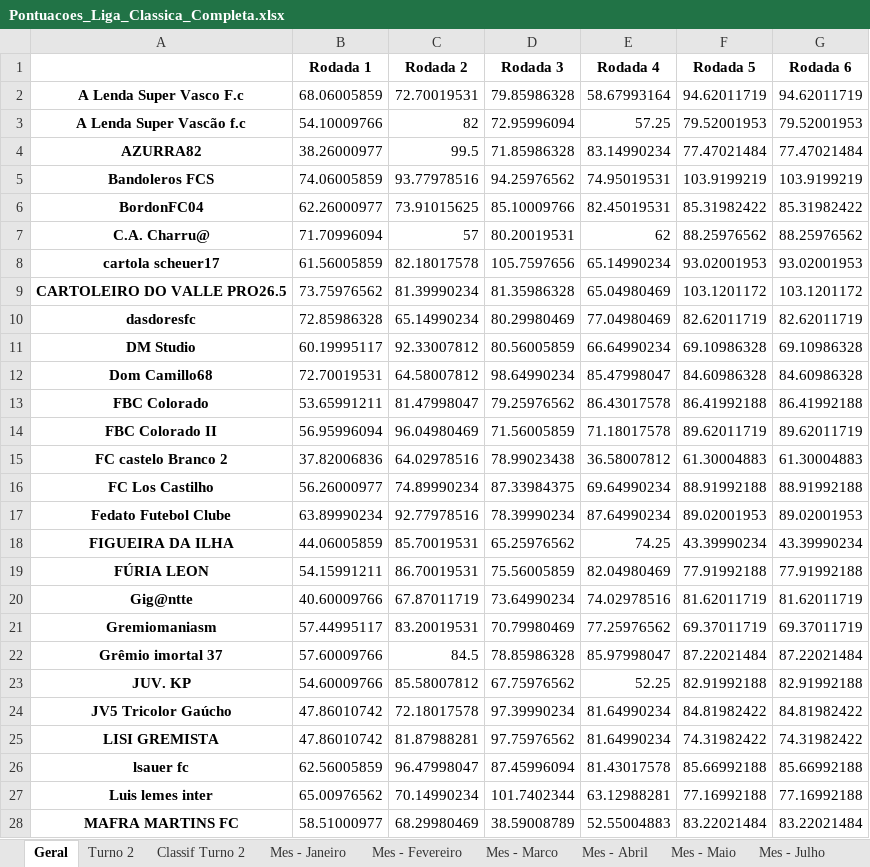
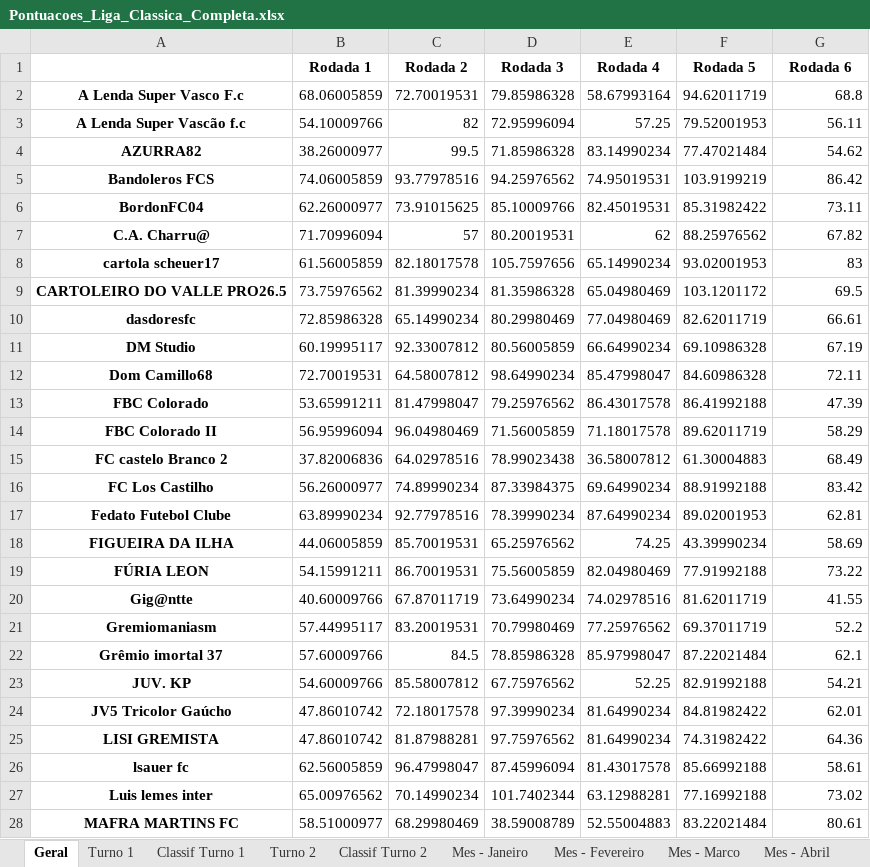
Before and after one commit to FernandoBC23/cartola_2026, an Excel workbook: liga_classica/datasets_liga_classica/Pontuacoes_Liga_Classica_Completa.xlsx, sheet Geral, drawn as a sheet; only a part is shown; values as stored, in another font and other column widths than the file's, no borders; the diff covers the shown part only; the diff names each change by its address in the sheet, - before the commit and + after, or states it on an @@ line.

Commit message:
Atualiza parciais da Rodada 6

```diff
--- a/liga_classica/datasets_liga_classica/Pontuacoes_Liga_Classica_Completa.xlsx (sheet Geral)
+++ b/liga_classica/datasets_liga_classica/Pontuacoes_Liga_Classica_Completa.xlsx (sheet Geral)
+sheet tab: Turno 1
+sheet tab: Classif Turno 1
-G2 (Rodada 6): 94.62011719
+G2 (Rodada 6): 68.8
-G3 (Rodada 6): 79.52001953
+G3 (Rodada 6): 56.11
-G4 (Rodada 6): 77.47021484
+G4 (Rodada 6): 54.62
-G5 (Rodada 6): 103.9199219
+G5 (Rodada 6): 86.42
-G6 (Rodada 6): 85.31982422
+G6 (Rodada 6): 73.11
-G7 (Rodada 6): 88.25976562
+G7 (Rodada 6): 67.82
-G8 (Rodada 6): 93.02001953
+G8 (Rodada 6): 83
-G9 (Rodada 6): 103.1201172
+G9 (Rodada 6): 69.5
-G10 (Rodada 6): 82.62011719
+G10 (Rodada 6): 66.61
-G11 (Rodada 6): 69.10986328
+G11 (Rodada 6): 67.19
-G12 (Rodada 6): 84.60986328
+G12 (Rodada 6): 72.11
-G13 (Rodada 6): 86.41992188
+G13 (Rodada 6): 47.39
-G14 (Rodada 6): 89.62011719
+G14 (Rodada 6): 58.29
-G15 (Rodada 6): 61.30004883
+G15 (Rodada 6): 68.49
-G16 (Rodada 6): 88.91992188
+G16 (Rodada 6): 83.42
-G17 (Rodada 6): 89.02001953
+G17 (Rodada 6): 62.81
-G18 (Rodada 6): 43.39990234
+G18 (Rodada 6): 58.69
-G19 (Rodada 6): 77.91992188
+G19 (Rodada 6): 73.22
-G20 (Rodada 6): 81.62011719
+G20 (Rodada 6): 41.55
-G21 (Rodada 6): 69.37011719
+G21 (Rodada 6): 52.2
-G22 (Rodada 6): 87.22021484
+G22 (Rodada 6): 62.1
-G23 (Rodada 6): 82.91992188
+G23 (Rodada 6): 54.21
-G24 (Rodada 6): 84.81982422
+G24 (Rodada 6): 62.01
-G25 (Rodada 6): 74.31982422
+G25 (Rodada 6): 64.36
-G26 (Rodada 6): 85.66992188
+G26 (Rodada 6): 58.61
-G27 (Rodada 6): 77.16992188
+G27 (Rodada 6): 73.02
-G28 (Rodada 6): 83.22021484
+G28 (Rodada 6): 80.61
```
Also changed, not shown: 1 removed row and 25 edited cells elsewhere in this sheet, sheet Mes - Marco, sheet Classif Turno 2, sheet Mes - Abril, sheet Mes - Maio, sheet Mes - Julho, sheet Mes - Janeiro, 2 more sheets, other sheet tabs, libertadores/datasets_liberta/resultados_fase_1.xlsx, liga_eliminacao/datasets_liga_eliminacao/Pontuacoes_Por_Rodada_Liga_Eliminacao.xlsx, 57 other files.
